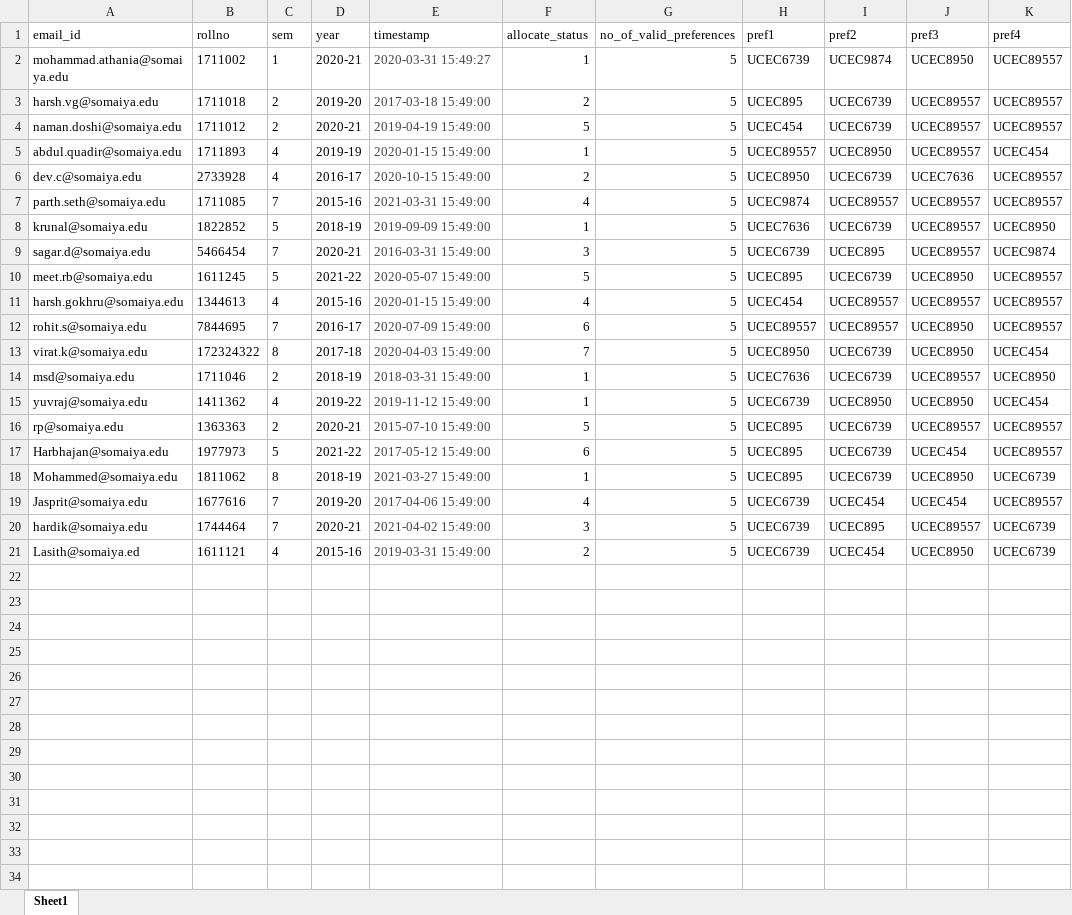
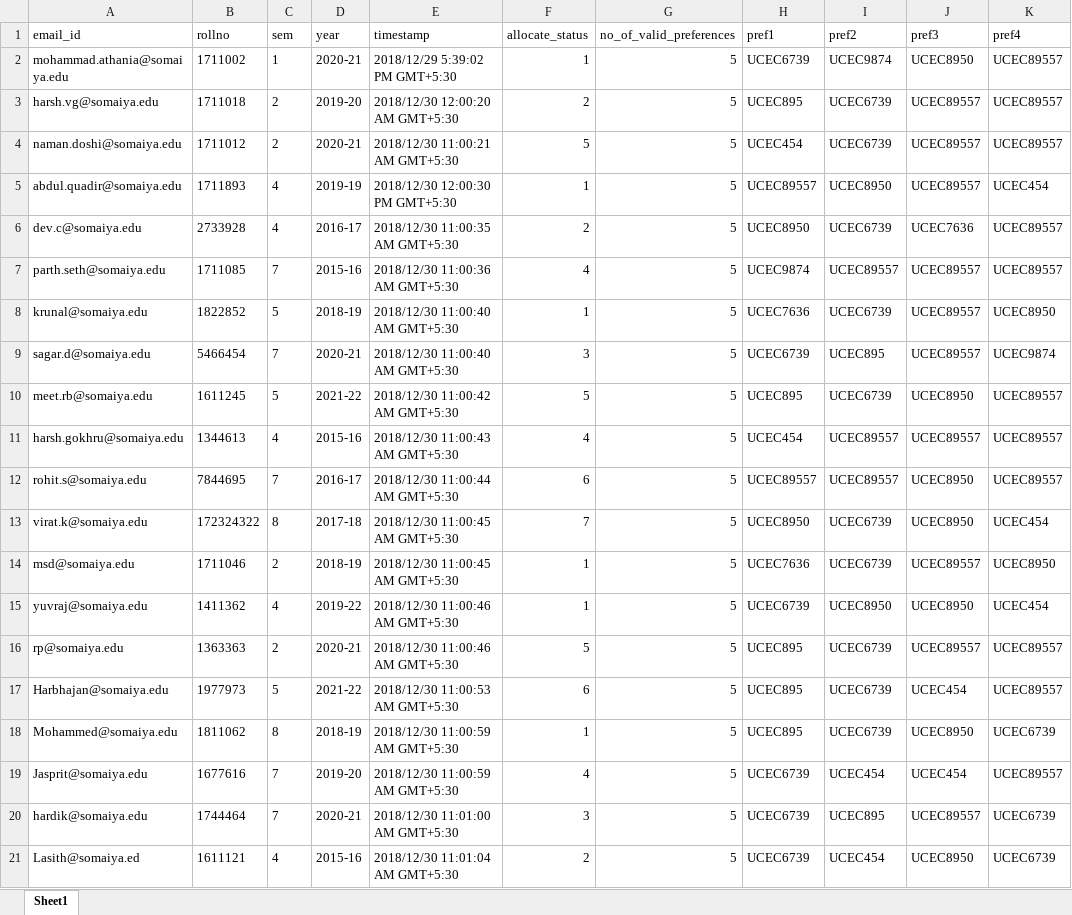
Before and after one commit to dc480506/AC_EC, an Excel workbook: uploads/Student_Preference.xlsx, sheet Sheet1, drawn as a sheet; only a part is shown; values as stored, in another font and other column widths than the file's, no borders; the diff names each change by its address in the sheet, - before the commit and + after, or states it on an @@ line.

Commit message:
fixed timestamp issue and updated backend for upload responses

```diff
--- a/uploads/Student_Preference.xlsx (sheet Sheet1)
+++ b/uploads/Student_Preference.xlsx (sheet Sheet1)
-E2 (timestamp): 2020-03-31 15:49:27
+E2 (timestamp): 2018/12/29 5:39:02 PM GMT+5:30
-E2:E21 text colour: #444444
+E2:E21 text colour: black
-E3 (timestamp): 2017-03-18 15:49:00
+E3 (timestamp): 2018/12/30 12:00:20 AM GMT+5:30
-E4 (timestamp): 2019-04-19 15:49:00
+E4 (timestamp): 2018/12/30 11:00:21 AM GMT+5:30
-E5 (timestamp): 2020-01-15 15:49:00
+E5 (timestamp): 2018/12/30 12:00:30 PM GMT+5:30
-E6 (timestamp): 2020-10-15 15:49:00
+E6 (timestamp): 2018/12/30 11:00:35 AM GMT+5:30
-E7 (timestamp): 2021-03-31 15:49:00
+E7 (timestamp): 2018/12/30 11:00:36 AM GMT+5:30
-E8 (timestamp): 2019-09-09 15:49:00
+E8 (timestamp): 2018/12/30 11:00:40 AM GMT+5:30
-E9 (timestamp): 2016-03-31 15:49:00
+E9 (timestamp): 2018/12/30 11:00:40 AM GMT+5:30
-E10 (timestamp): 2020-05-07 15:49:00
+E10 (timestamp): 2018/12/30 11:00:42 AM GMT+5:30
-E11 (timestamp): 2020-01-15 15:49:00
+E11 (timestamp): 2018/12/30 11:00:43 AM GMT+5:30
-E12 (timestamp): 2020-07-09 15:49:00
+E12 (timestamp): 2018/12/30 11:00:44 AM GMT+5:30
-E13 (timestamp): 2020-04-03 15:49:00
+E13 (timestamp): 2018/12/30 11:00:45 AM GMT+5:30
-E14 (timestamp): 2018-03-31 15:49:00
+E14 (timestamp): 2018/12/30 11:00:45 AM GMT+5:30
-E15 (timestamp): 2019-11-12 15:49:00
+E15 (timestamp): 2018/12/30 11:00:46 AM GMT+5:30
-E16 (timestamp): 2015-07-10 15:49:00
+E16 (timestamp): 2018/12/30 11:00:46 AM GMT+5:30
-E17 (timestamp): 2017-05-12 15:49:00
+E17 (timestamp): 2018/12/30 11:00:53 AM GMT+5:30
-E18 (timestamp): 2021-03-27 15:49:00
+E18 (timestamp): 2018/12/30 11:00:59 AM GMT+5:30
-E19 (timestamp): 2017-04-06 15:49:00
+E19 (timestamp): 2018/12/30 11:00:59 AM GMT+5:30
-E20 (timestamp): 2021-04-02 15:49:00
+E20 (timestamp): 2018/12/30 11:01:00 AM GMT+5:30
-E21 (timestamp): 2019-03-31 15:49:00
+E21 (timestamp): 2018/12/30 11:01:04 AM GMT+5:30
```
Also changed, not shown: 5 other files.
